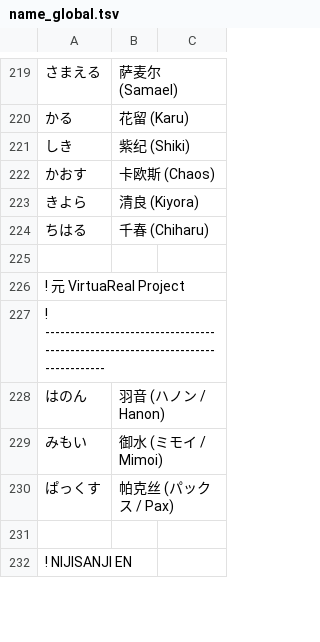
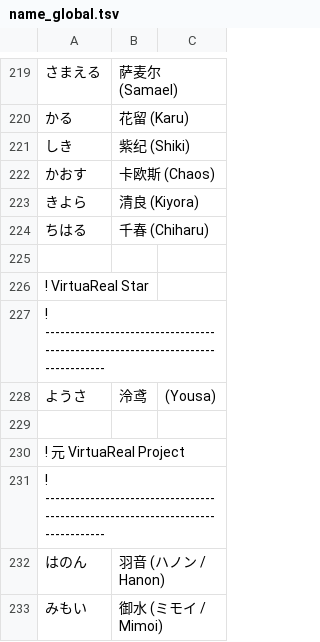
Before and after one commit to aods1004/my-dict, a TSV file: bin/nijisanji/data_raw/name_global.tsv, drawn as a sheet; only a part is shown, gaps mark what is left out; the shorter side is filled out with more unchanged rows.

```diff
--- a/bin/nijisanji/data_raw/name_global.tsv
+++ b/bin/nijisanji/data_raw/name_global.tsv
@@ -225,2 +225,6 @@
 
+! VirtuaReal Star
+! --------------------------------------------------------------------------------
+ようさ	泠鸢	(Yousa)
+
 ! 元 VirtuaReal Project
```
Also changed, not shown: bin/dict/data/SNS単語帳.tsv, bin/hatena_bookmark/data/一括登録.tsv, 31 other files.
